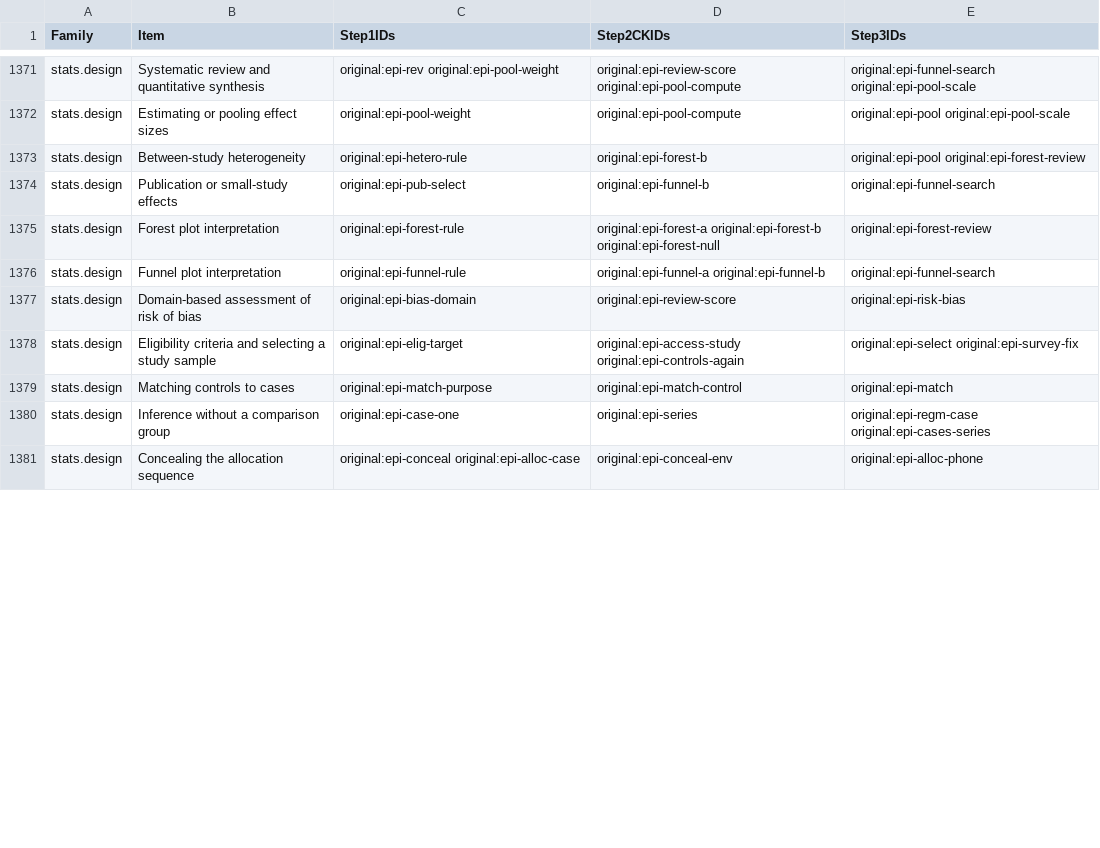
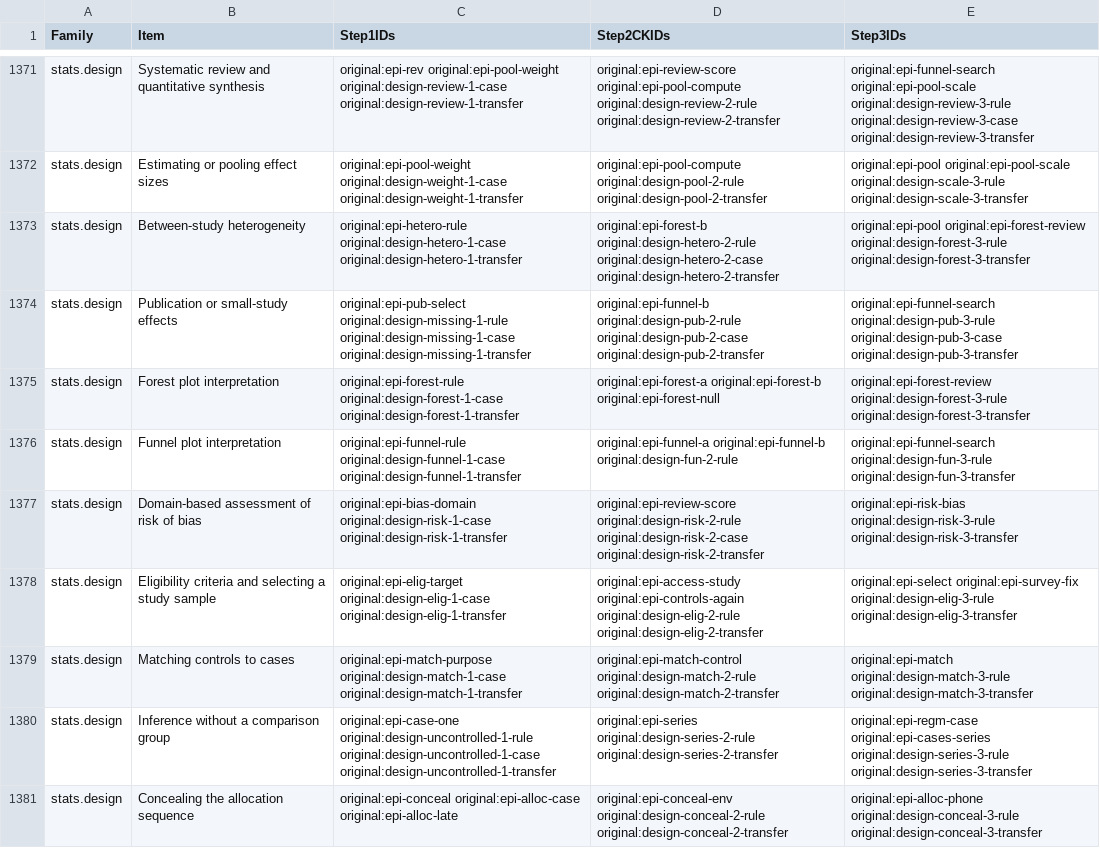
Before and after one commit to bionicles/anki, a TSV file: decks/mcat-usmle/step-items.tsv, drawn as a sheet; only a part is shown, gaps mark what is left out; the diff covers the shown part only; the diff names each change by its address in the sheet, - before the commit and + after, or states it on an @@ line.

```diff
--- a/decks/mcat-usmle/step-items.tsv
+++ b/decks/mcat-usmle/step-items.tsv
-C1371 (Step1IDs): original:epi-rev original:epi-pool-weight
+C1371 (Step1IDs): original:epi-rev original:epi-pool-weight original:design-review-1-case original:design-review-1-transfer
-D1371 (Step2CKIDs): original:epi-review-score original:epi-pool-compute
+D1371 (Step2CKIDs): original:epi-review-score original:epi-pool-compute original:design-review-2-rule original:design-review-2-transfer
-E1371 (Step3IDs): original:epi-funnel-search original:epi-pool-scale
+E1371 (Step3IDs): original:epi-funnel-search original:epi-pool-scale original:design-review-3-rule original:design-review-3-case original:design-review-3-transfer
-C1372 (Step1IDs): original:epi-pool-weight
+C1372 (Step1IDs): original:epi-pool-weight original:design-weight-1-case original:design-weight-1-transfer
-D1372 (Step2CKIDs): original:epi-pool-compute
+D1372 (Step2CKIDs): original:epi-pool-compute original:design-pool-2-rule original:design-pool-2-transfer
-E1372 (Step3IDs): original:epi-pool original:epi-pool-scale
+E1372 (Step3IDs): original:epi-pool original:epi-pool-scale original:design-scale-3-rule original:design-scale-3-transfer
-C1373 (Step1IDs): original:epi-hetero-rule
+C1373 (Step1IDs): original:epi-hetero-rule original:design-hetero-1-case original:design-hetero-1-transfer
-D1373 (Step2CKIDs): original:epi-forest-b
+D1373 (Step2CKIDs): original:epi-forest-b original:design-hetero-2-rule original:design-hetero-2-case original:design-hetero-2-transfer
-E1373 (Step3IDs): original:epi-pool original:epi-forest-review
+E1373 (Step3IDs): original:epi-pool original:epi-forest-review original:design-forest-3-rule original:design-forest-3-transfer
-C1374 (Step1IDs): original:epi-pub-select
+C1374 (Step1IDs): original:epi-pub-select original:design-missing-1-rule original:design-missing-1-case original:design-missing-1-transfer
-D1374 (Step2CKIDs): original:epi-funnel-b
+D1374 (Step2CKIDs): original:epi-funnel-b original:design-pub-2-rule original:design-pub-2-case original:design-pub-2-transfer
-E1374 (Step3IDs): original:epi-funnel-search
+E1374 (Step3IDs): original:epi-funnel-search original:design-pub-3-rule original:design-pub-3-case original:design-pub-3-transfer
-C1375 (Step1IDs): original:epi-forest-rule
+C1375 (Step1IDs): original:epi-forest-rule original:design-forest-1-case original:design-forest-1-transfer
-E1375 (Step3IDs): original:epi-forest-review
+E1375 (Step3IDs): original:epi-forest-review original:design-forest-3-rule original:design-forest-3-transfer
-C1376 (Step1IDs): original:epi-funnel-rule
+C1376 (Step1IDs): original:epi-funnel-rule original:design-funnel-1-case original:design-funnel-1-transfer
-D1376 (Step2CKIDs): original:epi-funnel-a original:epi-funnel-b
+D1376 (Step2CKIDs): original:epi-funnel-a original:epi-funnel-b original:design-fun-2-rule
-E1376 (Step3IDs): original:epi-funnel-search
+E1376 (Step3IDs): original:epi-funnel-search original:design-fun-3-rule original:design-fun-3-transfer
-C1377 (Step1IDs): original:epi-bias-domain
+C1377 (Step1IDs): original:epi-bias-domain original:design-risk-1-case original:design-risk-1-transfer
-D1377 (Step2CKIDs): original:epi-review-score
+D1377 (Step2CKIDs): original:epi-review-score original:design-risk-2-rule original:design-risk-2-case original:design-risk-2-transfer
-E1377 (Step3IDs): original:epi-risk-bias
+E1377 (Step3IDs): original:epi-risk-bias original:design-risk-3-rule original:design-risk-3-transfer
-C1378 (Step1IDs): original:epi-elig-target
+C1378 (Step1IDs): original:epi-elig-target original:design-elig-1-case original:design-elig-1-transfer
-D1378 (Step2CKIDs): original:epi-access-study original:epi-controls-again
+D1378 (Step2CKIDs): original:epi-access-study original:epi-controls-again original:design-elig-2-rule original:design-elig-2-transfer
-E1378 (Step3IDs): original:epi-select original:epi-survey-fix
+E1378 (Step3IDs): original:epi-select original:epi-survey-fix original:design-elig-3-rule original:design-elig-3-transfer
-C1379 (Step1IDs): original:epi-match-purpose
+C1379 (Step1IDs): original:epi-match-purpose original:design-match-1-case original:design-match-1-transfer
-D1379 (Step2CKIDs): original:epi-match-control
+D1379 (Step2CKIDs): original:epi-match-control original:design-match-2-rule original:design-match-2-transfer
-E1379 (Step3IDs): original:epi-match
+E1379 (Step3IDs): original:epi-match original:design-match-3-rule original:design-match-3-transfer
-C1380 (Step1IDs): original:epi-case-one
+C1380 (Step1IDs): original:epi-case-one original:design-uncontrolled-1-rule original:design-uncontrolled-1-case original:design-uncontrolled-1-transfer
-D1380 (Step2CKIDs): original:epi-series
+D1380 (Step2CKIDs): original:epi-series original:design-series-2-rule original:design-series-2-transfer
-E1380 (Step3IDs): original:epi-regm-case original:epi-cases-series
+E1380 (Step3IDs): original:epi-regm-case original:epi-cases-series original:design-series-3-rule original:design-series-3-transfer
-C1381 (Step1IDs): original:epi-conceal original:epi-alloc-case
+C1381 (Step1IDs): original:epi-conceal original:epi-alloc-case original:epi-alloc-late
-D1381 (Step2CKIDs): original:epi-conceal-env
+D1381 (Step2CKIDs): original:epi-conceal-env original:design-conceal-2-rule original:design-conceal-2-transfer
-E1381 (Step3IDs): original:epi-alloc-phone
+E1381 (Step3IDs): original:epi-alloc-phone original:design-conceal-3-rule original:design-conceal-3-transfer
```
Also changed, not shown: 43 edited cells elsewhere in this file, decks/mcat-usmle/mcat-transfer.tsv, 15 other files.
